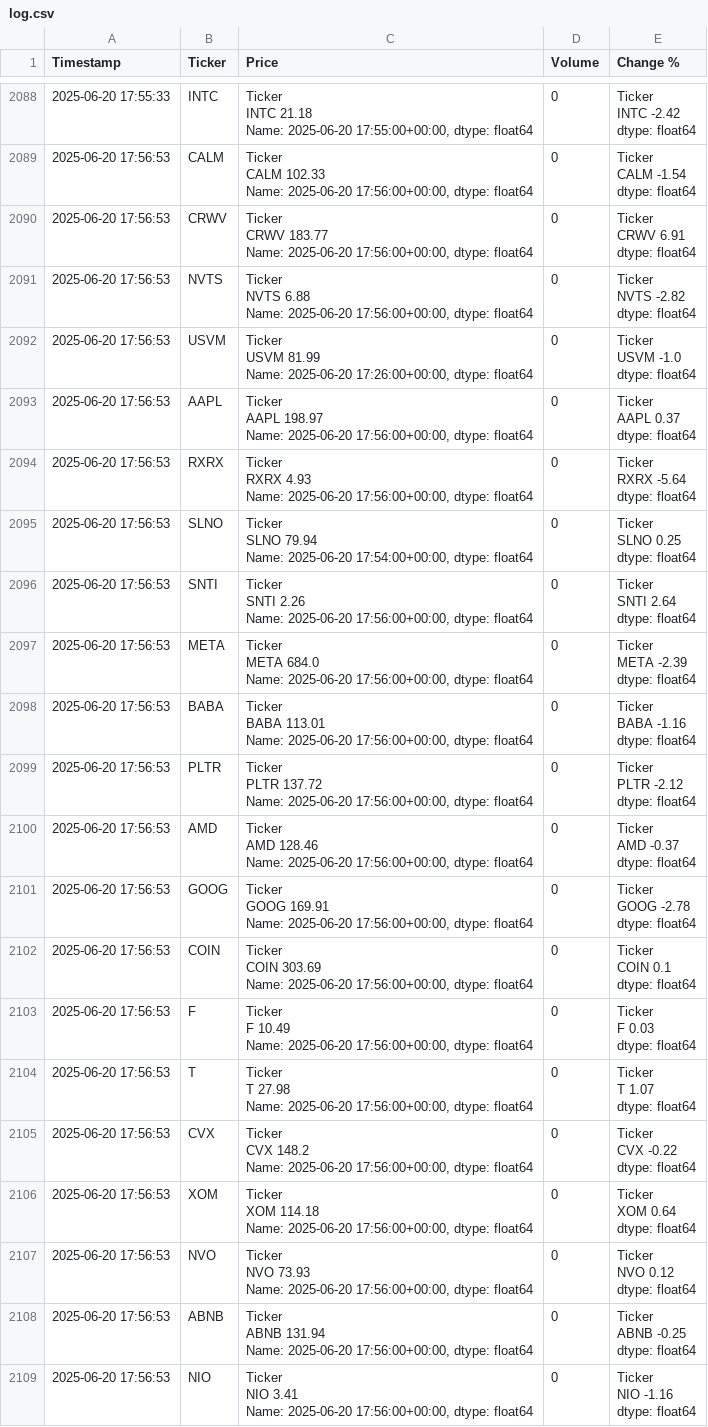
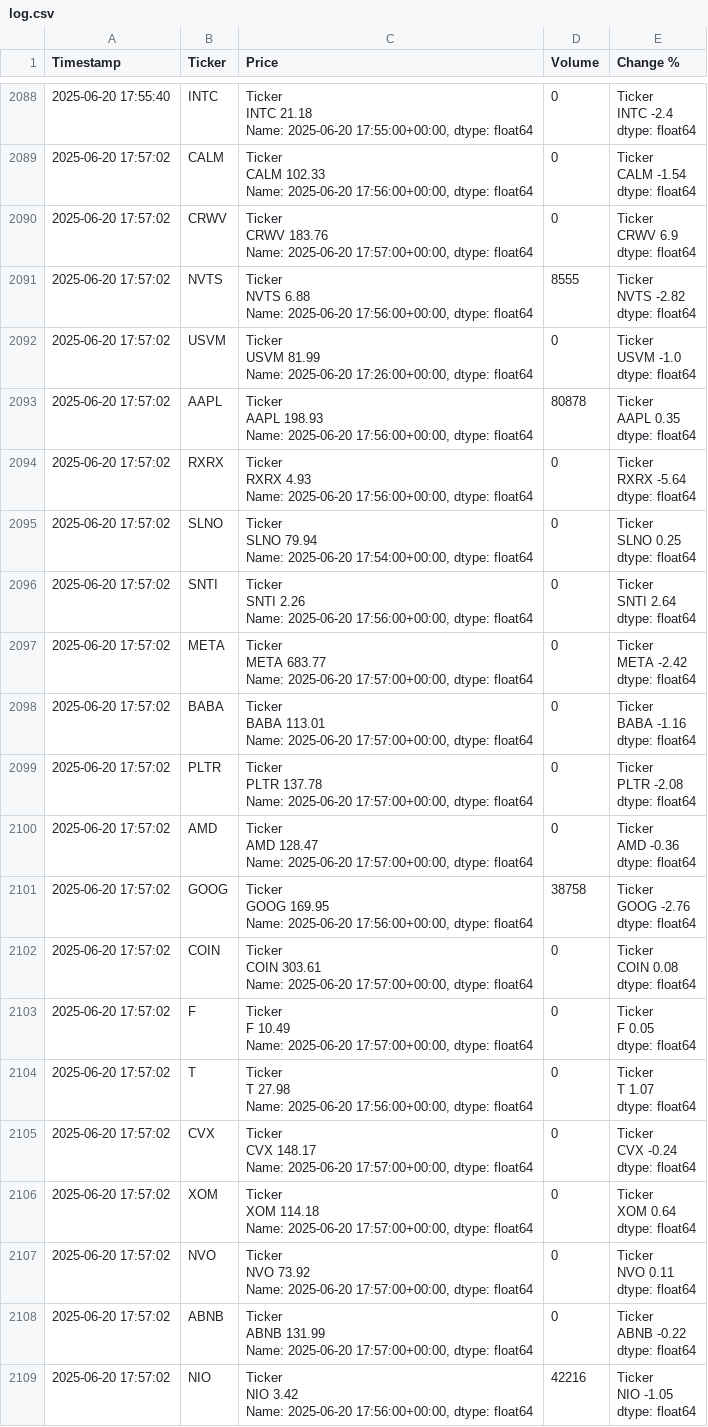
Before and after one commit to dbarber530/Logger3.0, a CSV file: data/log.csv, drawn as a sheet; only a part is shown, gaps mark what is left out; ↵ is a line break in a cell; the diff covers the shown part only; the diff names each change by its address in the sheet, - before the commit and + after, or states it on an @@ line.

```diff
--- a/data/log.csv
+++ b/data/log.csv
-A2088 (Timestamp): 2025-06-20 17:55:33
+A2088 (Timestamp): 2025-06-20 17:55:40
-E2088 (Change %): Ticker ↵ INTC -2.42 ↵ dtype: float64
+E2088 (Change %): Ticker ↵ INTC -2.4 ↵ dtype: float64
-A2089:A2109 (Timestamp): 2025-06-20 17:56:53
+A2089:A2109 (Timestamp): 2025-06-20 17:57:02
-C2090 (Price): Ticker ↵ CRWV 183.77 ↵ Name: 2025-06-20 17:56:00+00:00, dtype: float64
+C2090 (Price): Ticker ↵ CRWV 183.76 ↵ Name: 2025-06-20 17:57:00+00:00, dtype: float64
-E2090 (Change %): Ticker ↵ CRWV 6.91 ↵ dtype: float64
+E2090 (Change %): Ticker ↵ CRWV 6.9 ↵ dtype: float64
-D2091 (Volume): 0
+D2091 (Volume): 8555
-C2093 (Price): Ticker ↵ AAPL 198.97 ↵ Name: 2025-06-20…
+C2093 (Price): Ticker ↵ AAPL 198.93 ↵ Name: 2025-06-20…
-D2093 (Volume): 0
+D2093 (Volume): 80878
-E2093 (Change %): Ticker ↵ AAPL 0.37 ↵ dtype: float64
+E2093 (Change %): Ticker ↵ AAPL 0.35 ↵ dtype: float64
-C2097 (Price): Ticker ↵ META 684.0 ↵ Name: 2025-06-20 17:56:00+00:00, dtype: float64
+C2097 (Price): Ticker ↵ META 683.77 ↵ Name: 2025-06-20 17:57:00+00:00, dtype: float64
-E2097 (Change %): Ticker ↵ META -2.39 ↵ dtype: float64
+E2097 (Change %): Ticker ↵ META -2.42 ↵ dtype: float64
-C2098 (Price): …Name: 2025-06-20 17:56:00+00:00, dtype: float64
+C2098 (Price): …Name: 2025-06-20 17:57:00+00:00, dtype: float64
-C2099 (Price): Ticker ↵ PLTR 137.72 ↵ Name: 2025-06-20 17:56:00+00:00, dtype: float64
+C2099 (Price): Ticker ↵ PLTR 137.78 ↵ Name: 2025-06-20 17:57:00+00:00, dtype: float64
-E2099 (Change %): Ticker ↵ PLTR -2.12 ↵ dtype: float64
+E2099 (Change %): Ticker ↵ PLTR -2.08 ↵ dtype: float64
-C2100 (Price): Ticker ↵ AMD 128.46 ↵ Name: 2025-06-20 17:56:00+00:00, dtype: float64
+C2100 (Price): Ticker ↵ AMD 128.47 ↵ Name: 2025-06-20 17:57:00+00:00, dtype: float64
-E2100 (Change %): Ticker ↵ AMD -0.37 ↵ dtype: float64
+E2100 (Change %): Ticker ↵ AMD -0.36 ↵ dtype: float64
-C2101 (Price): Ticker ↵ GOOG 169.91 ↵ Name: 2025-06-20…
+C2101 (Price): Ticker ↵ GOOG 169.95 ↵ Name: 2025-06-20…
-D2101 (Volume): 0
+D2101 (Volume): 38758
-E2101 (Change %): Ticker ↵ GOOG -2.78 ↵ dtype: float64
+E2101 (Change %): Ticker ↵ GOOG -2.76 ↵ dtype: float64
-C2102 (Price): Ticker ↵ COIN 303.69 ↵ Name: 2025-06-20 17:56:00+00:00, dtype: float64
+C2102 (Price): Ticker ↵ COIN 303.61 ↵ Name: 2025-06-20 17:57:00+00:00, dtype: float64
-E2102 (Change %): Ticker ↵ COIN 0.1 ↵ dtype: float64
+E2102 (Change %): Ticker ↵ COIN 0.08 ↵ dtype: float64
-C2103 (Price): …Name: 2025-06-20 17:56:00+00:00, dtype: float64
+C2103 (Price): …Name: 2025-06-20 17:57:00+00:00, dtype: float64
-E2103 (Change %): Ticker ↵ F 0.03 ↵ dtype: float64
+E2103 (Change %): Ticker ↵ F 0.05 ↵ dtype: float64
-C2105 (Price): Ticker ↵ CVX 148.2 ↵ Name: 2025-06-20 17:56:00+00:00, dtype: float64
+C2105 (Price): Ticker ↵ CVX 148.17 ↵ Name: 2025-06-20 17:57:00+00:00, dtype: float64
-E2105 (Change %): Ticker ↵ CVX -0.22 ↵ dtype: float64
+E2105 (Change %): Ticker ↵ CVX -0.24 ↵ dtype: float64
-C2106 (Price): …Name: 2025-06-20 17:56:00+00:00, dtype: float64
+C2106 (Price): …Name: 2025-06-20 17:57:00+00:00, dtype: float64
-C2107 (Price): Ticker ↵ NVO 73.93 ↵ Name: 2025-06-20 17:56:00+00:00, dtype: float64
+C2107 (Price): Ticker ↵ NVO 73.92 ↵ Name: 2025-06-20 17:57:00+00:00, dtype: float64
-E2107 (Change %): Ticker ↵ NVO 0.12 ↵ dtype: float64
+E2107 (Change %): Ticker ↵ NVO 0.11 ↵ dtype: float64
-C2108 (Price): Ticker ↵ ABNB 131.94 ↵ Name: 2025-06-20 17:56:00+00:00, dtype: float64
+C2108 (Price): Ticker ↵ ABNB 131.99 ↵ Name: 2025-06-20 17:57:00+00:00, dtype: float64
-E2108 (Change %): Ticker ↵ ABNB -0.25 ↵ dtype: float64
+E2108 (Change %): Ticker ↵ ABNB -0.22 ↵ dtype: float64
-C2109 (Price): Ticker ↵ NIO 3.41 ↵ Name: 2025-06-20…
+C2109 (Price): Ticker ↵ NIO 3.42 ↵ Name: 2025-06-20…
-D2109 (Volume): 0
+D2109 (Volume): 42216
-E2109 (Change %): Ticker ↵ NIO -1.16 ↵ dtype: float64
+E2109 (Change %): Ticker ↵ NIO -1.05 ↵ dtype: float64
```
Also changed, not shown: 71 edited cells elsewhere in this file.
